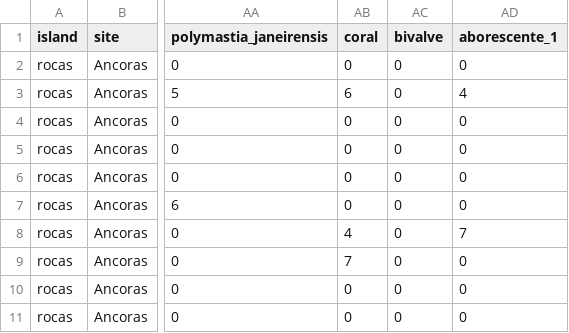
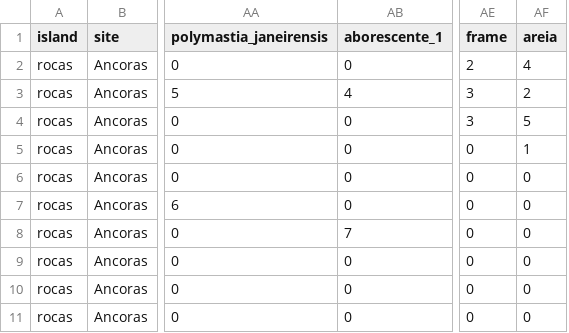
Before and after one commit to peld-iloc/data_example_benthic, a CSV file: data_Rocas_final_EXEMPLO_SP-MORFO_TEST.csv, drawn as a sheet; only a part is shown, gaps mark what is left out; removed rows and columns are numbered as before the commit, all else as after; the diff names each change by its address in the sheet, - before the commit and + after, or states it on an @@ line.

Commit message:
file with additional categories

```diff
--- a/data_Rocas_final_EXEMPLO_SP-MORFO_TEST.csv
+++ b/data_Rocas_final_EXEMPLO_SP-MORFO_TEST.csv
-column AB (coral), rows 2-11: 0 | 6 | 0 | 0 | 0 | 0 | 4 | 7 | 0 | 0
-column AC (bivalve), rows 2-11: all 0
+column AE (frame), rows 2-11: 2 | 3 | 3 | 0 | 0 | 0 | 0 | 0 | 0 | 0
+column AF (areia), rows 2-11: 4 | 2 | 5 | 1 | 0 | 0 | 0 | 0 | 0 | 0
```
